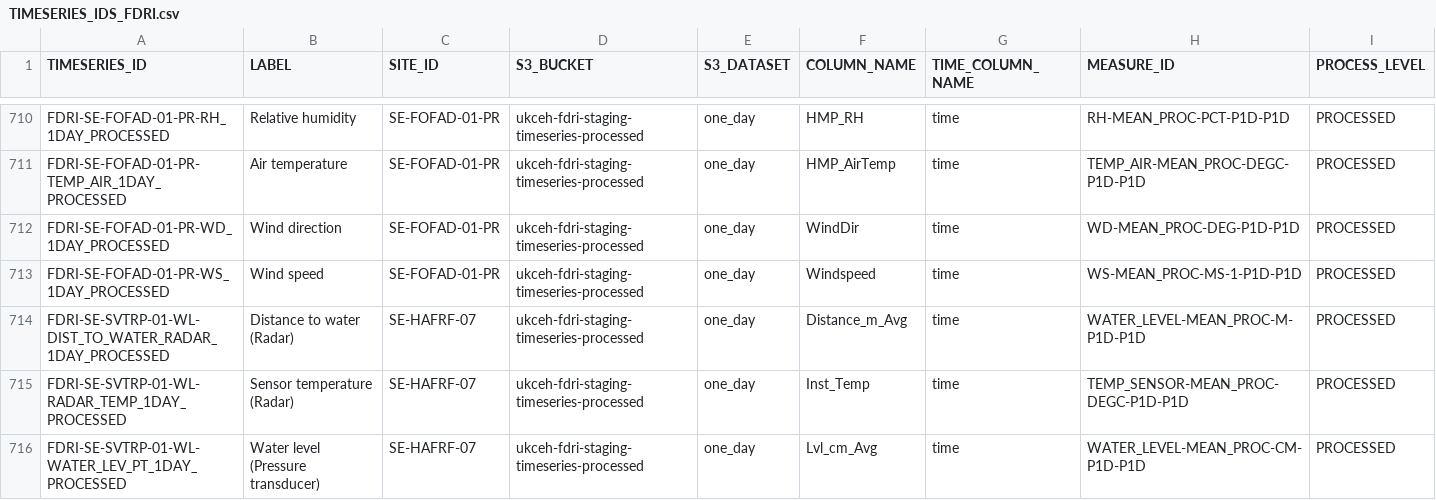
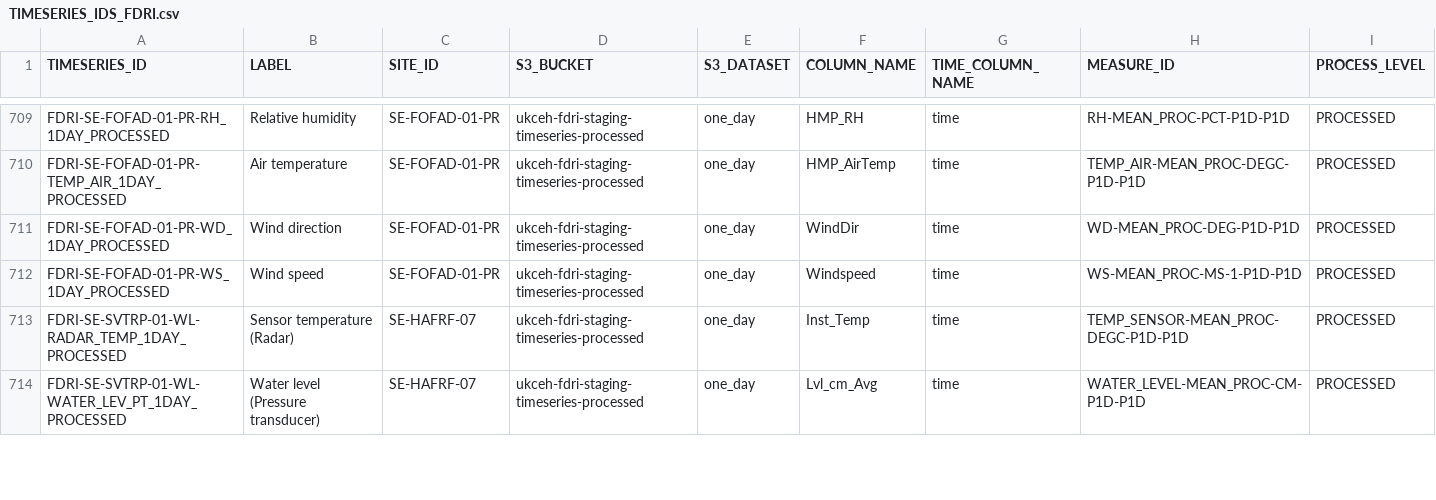
Before and after one commit to NERC-CEH/fdri-discovery, a CSV file: sample_data/src/TIMESERIES_IDS_FDRI.csv, drawn as a sheet; only a part is shown, gaps mark what is left out; rows hold the shown columns only; the diff covers the shown part only; the diff names each change by its address in the sheet, - before the commit and + after, or states it on an @@ line.

Commit message:
severn Water level correction calc

```diff
--- a/sample_data/src/TIMESERIES_IDS_FDRI.csv
+++ b/sample_data/src/TIMESERIES_IDS_FDRI.csv
-row 714: FDRI-SE-SVTRP-01-WL-DIST_TO_WATER_RADAR_1DAY_PROCESSED | Distance to water (Radar) | SE-HAFRF-07 | ukceh-fdri-staging-timeseries-processed | one_day | Distance_m_Avg | time | WATER_LEVEL-MEAN_PROC-M-P1D-P1D | PROCESSED
```
Also changed, not shown: 1 removed row and 2 edited cells elsewhere in this file, sample_data/src/FDRI_flag_definitions.csv, 1 other file.
